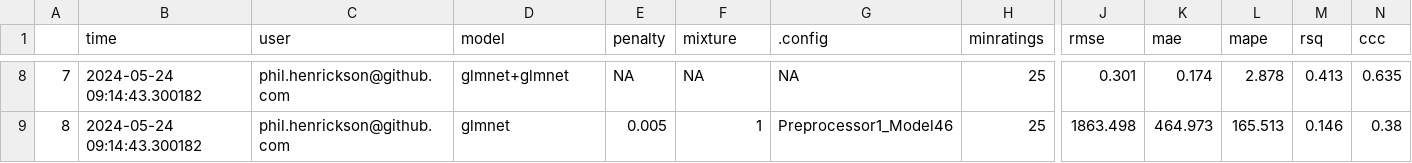
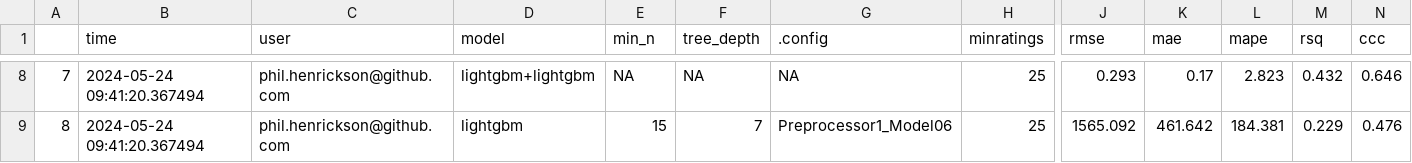
Before and after one commit to phenrickson/bgg_models, a CSV file: targets-runs/tracking.csv, drawn as a sheet; only a part is shown, gaps mark what is left out; the diff covers the shown part only; the diff names each change by its address in the sheet, - before the commit and + after, or states it on an @@ line.

Commit message:
models with lightgbm

```diff
--- a/targets-runs/tracking.csv
+++ b/targets-runs/tracking.csv
-E1: penalty
+E1: min_n
-F1: mixture
+F1: tree_depth
-B8:B9 (time): 2024-05-24 09:14:43.300182
+B8:B9 (time): 2024-05-24 09:41:20.367494
-D8 (model): glmnet+glmnet
+D8 (model): lightgbm+lightgbm
-J8 (rmse): 0.301
+J8 (rmse): 0.293
-K8 (mae): 0.174
+K8 (mae): 0.17
-L8 (mape): 2.878
+L8 (mape): 2.823
-M8 (rsq): 0.413
+M8 (rsq): 0.432
-N8 (ccc): 0.635
+N8 (ccc): 0.646
-D9 (model): glmnet
+D9 (model): lightgbm
-E9 (min_n): 0.005
+E9 (min_n): 15
-F9 (tree_depth): 1
+F9 (tree_depth): 7
-G9 (.config): Preprocessor1_Model46
+G9 (.config): Preprocessor1_Model06
-J9 (rmse): 1863.498
+J9 (rmse): 1565.092
-K9 (mae): 464.973
+K9 (mae): 461.642
-L9 (mape): 165.513
+L9 (mape): 184.381
-M9 (rsq): 0.146
+M9 (rsq): 0.229
-N9 (ccc): 0.38
+N9 (ccc): 0.476
```
Also changed, not shown: 44 edited cells elsewhere in this file, 4 other files.
